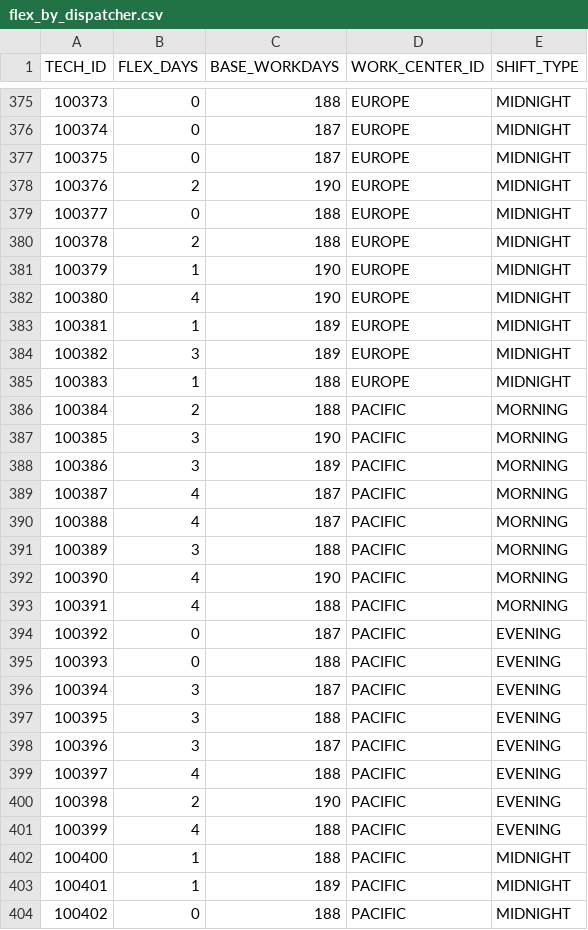
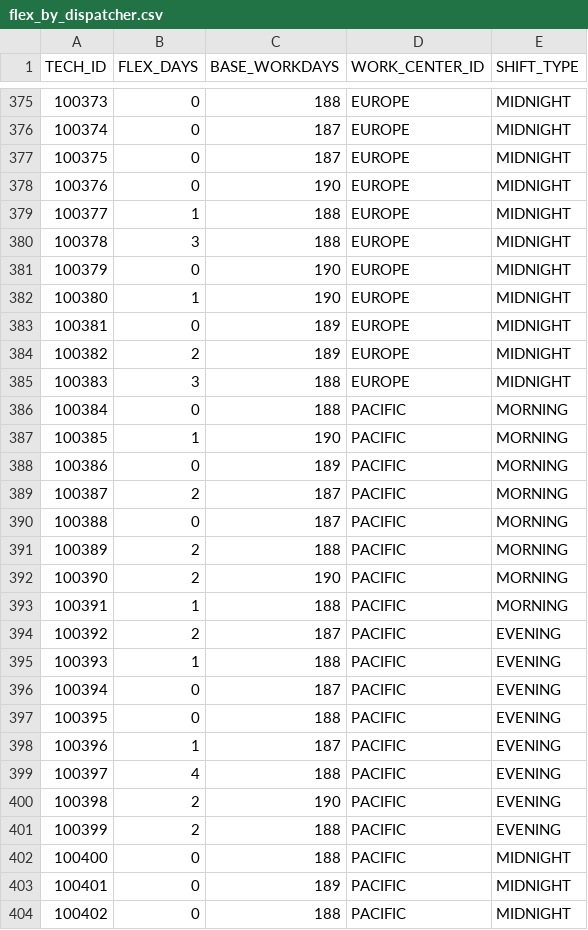
Before and after one commit to kakshat94/aa-compass-predictive-hokies, a CSV file: outputs/flex_maxflow/flex_by_dispatcher.csv, drawn as a sheet; only a part is shown, gaps mark what is left out; the diff covers the shown part only.

```diff
--- a/outputs/flex_maxflow/flex_by_dispatcher.csv
+++ b/outputs/flex_maxflow/flex_by_dispatcher.csv
@@ -377,28 +377,28 @@ TECH_ID,FLEX_DAYS,BASE_WORKDAYS,WORK_CENTER_ID,SHIFT_TYPE
 100375,0,187,EUROPE,MIDNIGHT
-100376,2,190,EUROPE,MIDNIGHT
-100377,0,188,EUROPE,MIDNIGHT
-100378,2,188,EUROPE,MIDNIGHT
-100379,1,190,EUROPE,MIDNIGHT
-100380,4,190,EUROPE,MIDNIGHT
-100381,1,189,EUROPE,MIDNIGHT
-100382,3,189,EUROPE,MIDNIGHT
-100383,1,188,EUROPE,MIDNIGHT
-100384,2,188,PACIFIC,MORNING
-100385,3,190,PACIFIC,MORNING
-100386,3,189,PACIFIC,MORNING
-100387,4,187,PACIFIC,MORNING
-100388,4,187,PACIFIC,MORNING
-100389,3,188,PACIFIC,MORNING
-100390,4,190,PACIFIC,MORNING
-100391,4,188,PACIFIC,MORNING
-100392,0,187,PACIFIC,EVENING
-100393,0,188,PACIFIC,EVENING
-100394,3,187,PACIFIC,EVENING
-100395,3,188,PACIFIC,EVENING
-100396,3,187,PACIFIC,EVENING
+100376,0,190,EUROPE,MIDNIGHT
+100377,1,188,EUROPE,MIDNIGHT
+100378,3,188,EUROPE,MIDNIGHT
+100379,0,190,EUROPE,MIDNIGHT
+100380,1,190,EUROPE,MIDNIGHT
+100381,0,189,EUROPE,MIDNIGHT
+100382,2,189,EUROPE,MIDNIGHT
+100383,3,188,EUROPE,MIDNIGHT
+100384,0,188,PACIFIC,MORNING
+100385,1,190,PACIFIC,MORNING
+100386,0,189,PACIFIC,MORNING
+100387,2,187,PACIFIC,MORNING
+100388,0,187,PACIFIC,MORNING
+100389,2,188,PACIFIC,MORNING
+100390,2,190,PACIFIC,MORNING
+100391,1,188,PACIFIC,MORNING
+100392,2,187,PACIFIC,EVENING
+100393,1,188,PACIFIC,EVENING
+100394,0,187,PACIFIC,EVENING
+100395,0,188,PACIFIC,EVENING
+100396,1,187,PACIFIC,EVENING
 100397,4,188,PACIFIC,EVENING
 100398,2,190,PACIFIC,EVENING
-100399,4,188,PACIFIC,EVENING
-100400,1,188,PACIFIC,MIDNIGHT
-100401,1,189,PACIFIC,MIDNIGHT
+100399,2,188,PACIFIC,EVENING
+100400,0,188,PACIFIC,MIDNIGHT
+100401,0,189,PACIFIC,MIDNIGHT
 100402,0,188,PACIFIC,MIDNIGHT
```
Also changed, not shown: 169 edited cells elsewhere in this file, outputs/flex_maxflow/flex_days.csv, outputs/flex_maxflow/staffing_coverage_before_after_flex.csv, 7 other files.
